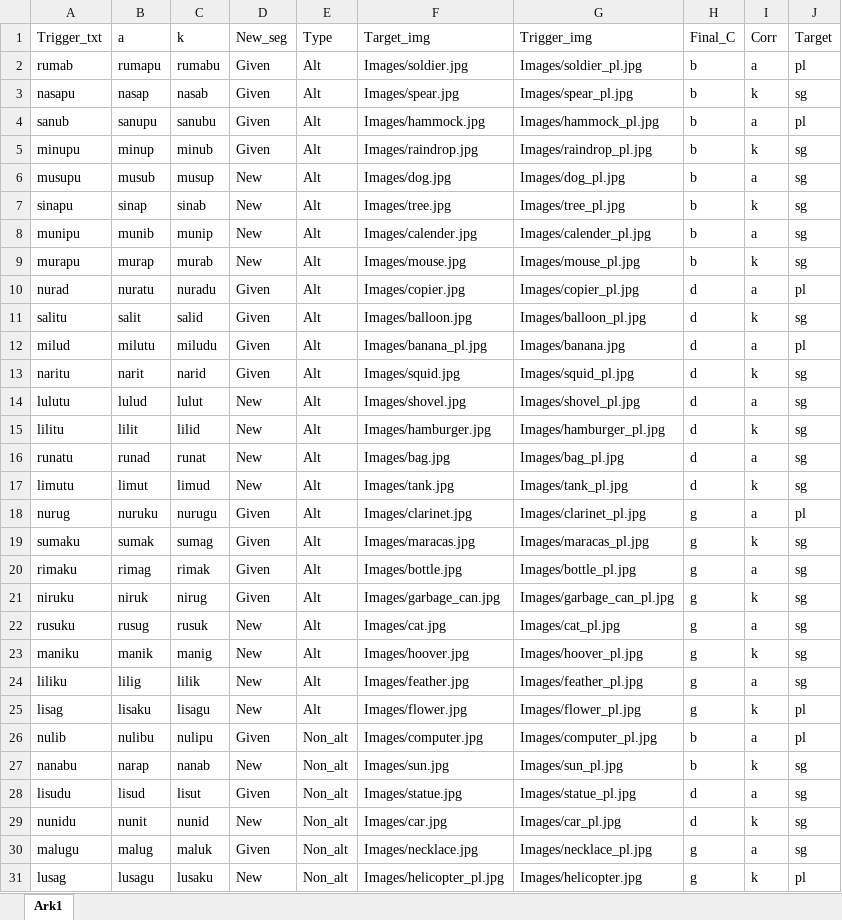
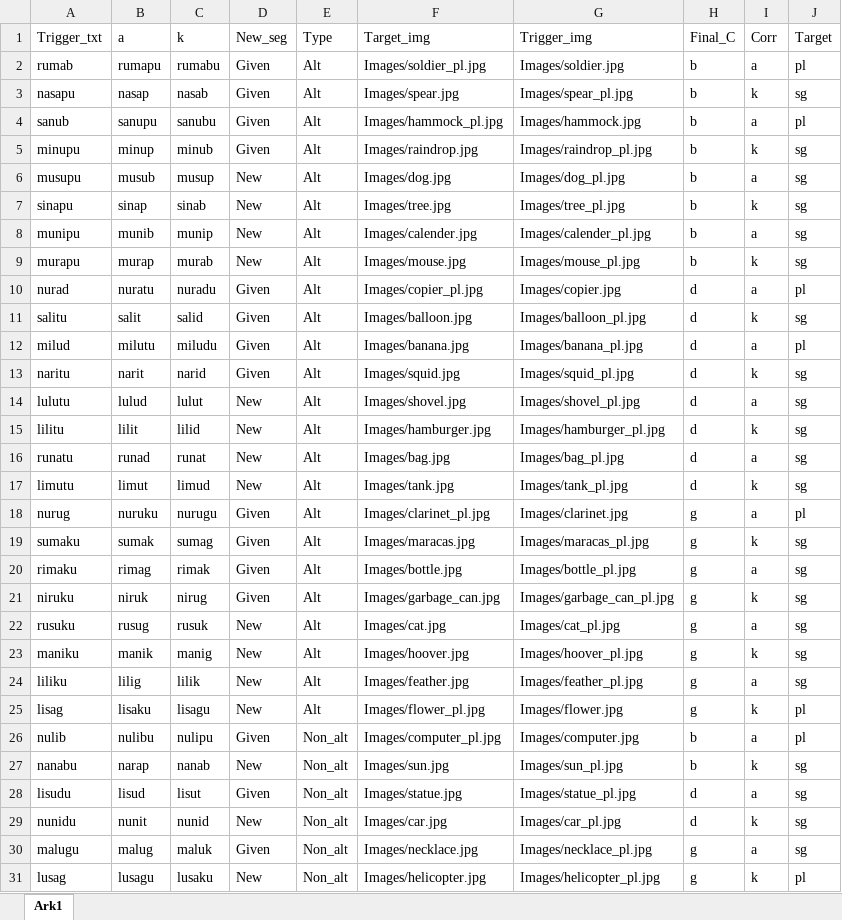
Before and after one commit to JulianKLy/ortexp, an Excel workbook: Lists/Voi_FC.xlsx, sheet Ark1, drawn as a sheet; values as stored, in another font and other column widths than the file's, no borders; the diff names each change by its address in the sheet, - before the commit and + after, or states it on an @@ line.

```diff
--- a/Lists/Voi_FC.xlsx (sheet Ark1)
+++ b/Lists/Voi_FC.xlsx (sheet Ark1)
-F2 (Target_img): Images/soldier.jpg
+F2 (Target_img): Images/soldier_pl.jpg
-G2 (Trigger_img): Images/soldier_pl.jpg
+G2 (Trigger_img): Images/soldier.jpg
-F4 (Target_img): Images/hammock.jpg
+F4 (Target_img): Images/hammock_pl.jpg
-G4 (Trigger_img): Images/hammock_pl.jpg
+G4 (Trigger_img): Images/hammock.jpg
-F10 (Target_img): Images/copier.jpg
+F10 (Target_img): Images/copier_pl.jpg
-G10 (Trigger_img): Images/copier_pl.jpg
+G10 (Trigger_img): Images/copier.jpg
-F12 (Target_img): Images/banana_pl.jpg
+F12 (Target_img): Images/banana.jpg
-G12 (Trigger_img): Images/banana.jpg
+G12 (Trigger_img): Images/banana_pl.jpg
-F18 (Target_img): Images/clarinet.jpg
+F18 (Target_img): Images/clarinet_pl.jpg
-G18 (Trigger_img): Images/clarinet_pl.jpg
+G18 (Trigger_img): Images/clarinet.jpg
-F25 (Target_img): Images/flower.jpg
+F25 (Target_img): Images/flower_pl.jpg
-G25 (Trigger_img): Images/flower_pl.jpg
+G25 (Trigger_img): Images/flower.jpg
-F26 (Target_img): Images/computer.jpg
+F26 (Target_img): Images/computer_pl.jpg
-G26 (Trigger_img): Images/computer_pl.jpg
+G26 (Trigger_img): Images/computer.jpg
-F31 (Target_img): Images/helicopter_pl.jpg
+F31 (Target_img): Images/helicopter.jpg
-G31 (Trigger_img): Images/helicopter.jpg
+G31 (Trigger_img): Images/helicopter_pl.jpg
```
Also changed, not shown: Lists/Devoi_FC.xlsx.
